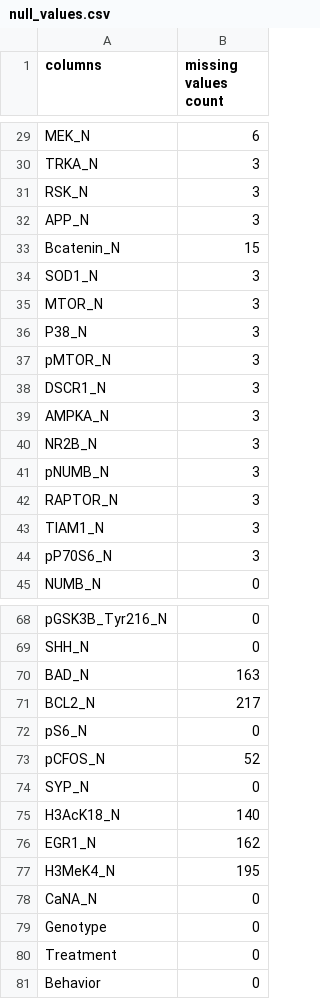
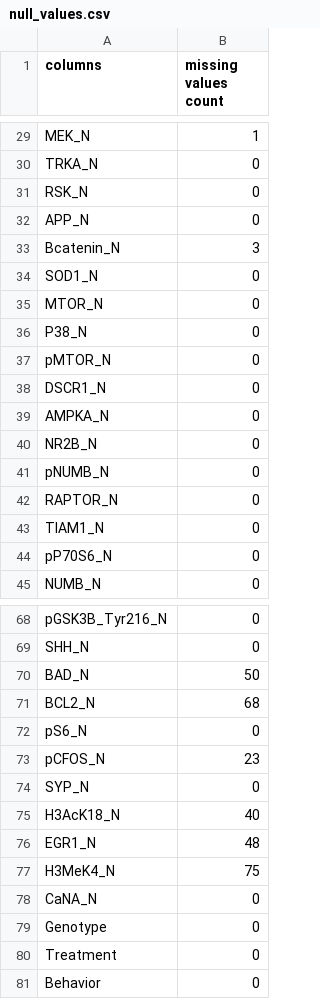
Before and after one commit to sayansaha934/Mice_Protein_Expression, a CSV file: preprocessing_data/null_values.csv, drawn as a sheet; only a part is shown, gaps mark what is left out; the diff covers the shown part only; the diff names each change by its address in the sheet, - before the commit and + after, or states it on an @@ line.

```diff
--- a/preprocessing_data/null_values.csv
+++ b/preprocessing_data/null_values.csv
-B29 (missing values count): 6
+B29 (missing values count): 1
-B30:B32 (missing values count): 3
+B30:B32 (missing values count): 0
-B33 (missing values count): 15
+B33 (missing values count): 3
-B34:B44 (missing values count): 3
+B34:B44 (missing values count): 0
-B70 (missing values count): 163
+B70 (missing values count): 50
-B71 (missing values count): 217
+B71 (missing values count): 68
-B73 (missing values count): 52
+B73 (missing values count): 23
-B75 (missing values count): 140
+B75 (missing values count): 40
-B76 (missing values count): 162
+B76 (missing values count): 48
-B77 (missing values count): 195
+B77 (missing values count): 75
```
Also changed, not shown: 27 edited cells elsewhere in this file, 2 other files.
